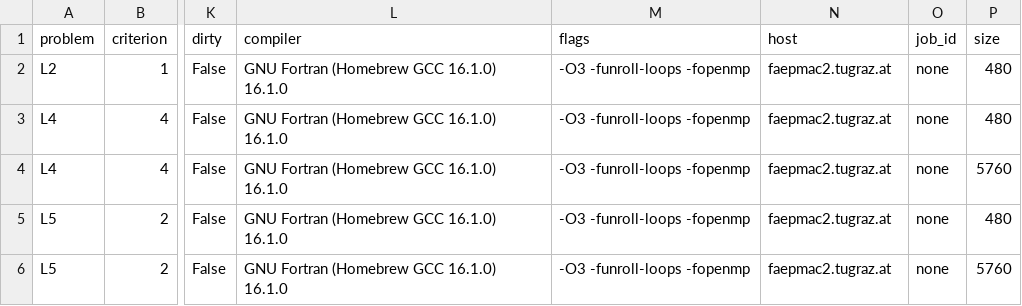
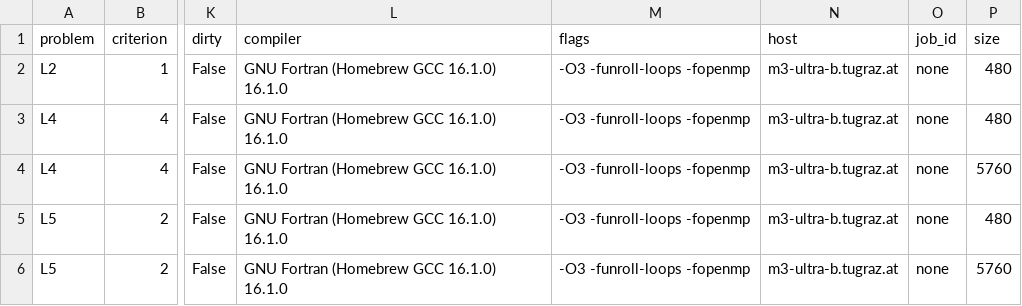
Before and after one commit to lazy-fortran/fortfem, a CSV file: benchmark/lab/additional-20261022.csv, drawn as a sheet; only a part is shown, gaps mark what is left out; the diff names each change by its address in the sheet, - before the commit and + after, or states it on an @@ line.

```diff
--- a/benchmark/lab/additional-20261022.csv
+++ b/benchmark/lab/additional-20261022.csv
-N2:N6 (host): faepmac2.tugraz.at
+N2:N6 (host): m3-ultra-b.tugraz.at
```
Also changed, not shown: benchmark/lab/baselines-20261022.csv, benchmark/lab/mf-anisotropic-high-20261022.csv, 21 other files.
